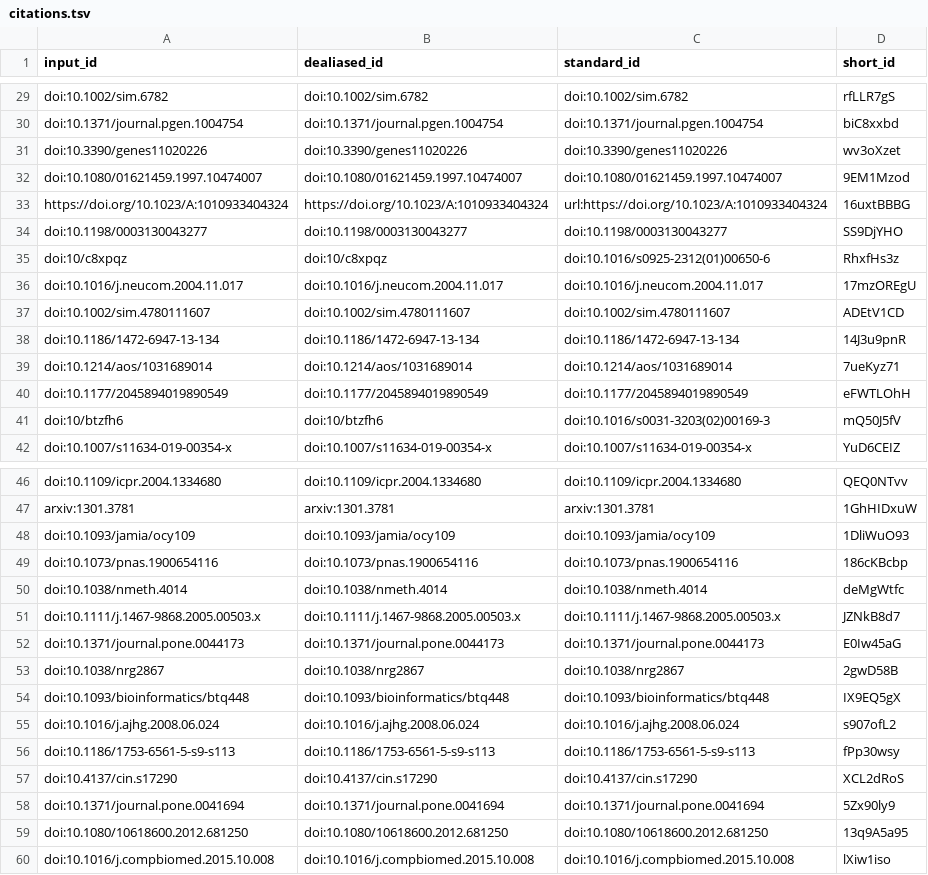
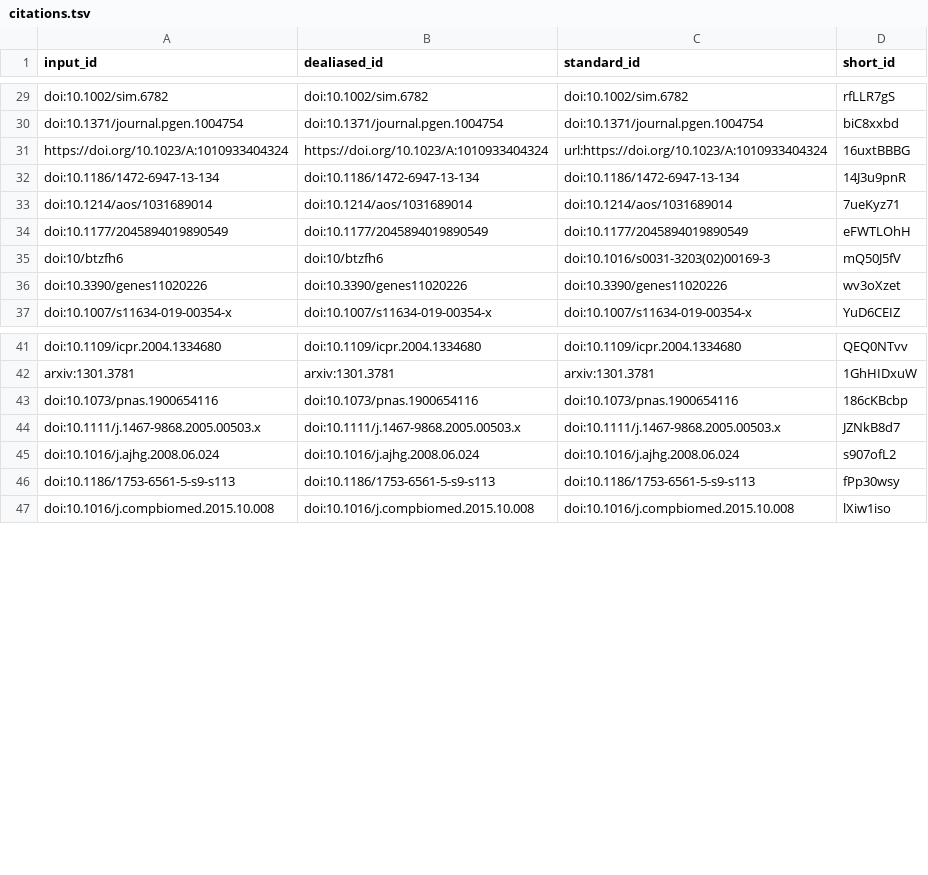
Before and after one commit to jaybee84/ml-in-rd, a TSV file: citations.tsv, drawn as a sheet; only a part is shown, gaps mark what is left out.

```diff
--- a/citations.tsv
+++ b/citations.tsv
@@ -30,9 +30,3 @@ doi:10.1002/sim.6782	doi:10.1002/sim.6782	doi:10.1002/sim.6782	rfLLR7gS
 doi:10.1371/journal.pgen.1004754	doi:10.1371/journal.pgen.1004754	doi:10.1371/journal.pgen.1004754	biC8xxbd
-doi:10.3390/genes11020226	doi:10.3390/genes11020226	doi:10.3390/genes11020226	wv3oXzet
-doi:10.1080/01621459.1997.10474007	doi:10.1080/01621459.1997.10474007	doi:10.1080/01621459.1997.10474007	9EM1Mzod
 https://doi.org/10.1023/A:1010933404324	https://doi.org/10.1023/A:1010933404324	url:https://doi.org/10.1023/A:1010933404324	16uxtBBBG
-doi:10.1198/0003130043277	doi:10.1198/0003130043277	doi:10.1198/0003130043277	SS9DjYHO
-doi:10/c8xpqz	doi:10/c8xpqz	doi:10.1016/s0925-2312(01)00650-6	RhxfHs3z
-doi:10.1016/j.neucom.2004.11.017	doi:10.1016/j.neucom.2004.11.017	doi:10.1016/j.neucom.2004.11.017	17mzOREgU
-doi:10.1002/sim.4780111607	doi:10.1002/sim.4780111607	doi:10.1002/sim.4780111607	ADEtV1CD
 doi:10.1186/1472-6947-13-134	doi:10.1186/1472-6947-13-134	doi:10.1186/1472-6947-13-134	14J3u9pnR
@@ -41,2 +35,3 @@ doi:10.1177/2045894019890549	doi:10.1177/2045894019890549	doi:10.1177/2045894019
 doi:10/btzfh6	doi:10/btzfh6	doi:10.1016/s0031-3203(02)00169-3	mQ50J5fV
+doi:10.3390/genes11020226	doi:10.3390/genes11020226	doi:10.3390/genes11020226	wv3oXzet
 doi:10.1007/s11634-019-00354-x	doi:10.1007/s11634-019-00354-x	doi:10.1007/s11634-019-00354-x	YuD6CEIZ
@@ -47,14 +42,6 @@ doi:10.1109/icpr.2004.1334680	doi:10.1109/icpr.2004.1334680	doi:10.1109/icpr.200
 arxiv:1301.3781	arxiv:1301.3781	arxiv:1301.3781	1GhHIDxuW
-doi:10.1093/jamia/ocy109	doi:10.1093/jamia/ocy109	doi:10.1093/jamia/ocy109	1DliWuO93
 doi:10.1073/pnas.1900654116	doi:10.1073/pnas.1900654116	doi:10.1073/pnas.1900654116	186cKBcbp
-doi:10.1038/nmeth.4014	doi:10.1038/nmeth.4014	doi:10.1038/nmeth.4014	deMgWtfc
 doi:10.1111/j.1467-9868.2005.00503.x	doi:10.1111/j.1467-9868.2005.00503.x	doi:10.1111/j.1467-9868.2005.00503.x	JZNkB8d7
-doi:10.1371/journal.pone.0044173	doi:10.1371/journal.pone.0044173	doi:10.1371/journal.pone.0044173	E0Iw45aG
-doi:10.1038/nrg2867	doi:10.1038/nrg2867	doi:10.1038/nrg2867	2gwD58B
-doi:10.1093/bioinformatics/btq448	doi:10.1093/bioinformatics/btq448	doi:10.1093/bioinformatics/btq448	IX9EQ5gX
 doi:10.1016/j.ajhg.2008.06.024	doi:10.1016/j.ajhg.2008.06.024	doi:10.1016/j.ajhg.2008.06.024	s907ofL2
 doi:10.1186/1753-6561-5-s9-s113	doi:10.1186/1753-6561-5-s9-s113	doi:10.1186/1753-6561-5-s9-s113	fPp30wsy
-doi:10.4137/cin.s17290	doi:10.4137/cin.s17290	doi:10.4137/cin.s17290	XCL2dRoS
-doi:10.1371/journal.pone.0041694	doi:10.1371/journal.pone.0041694	doi:10.1371/journal.pone.0041694	5Zx90ly9
-doi:10.1080/10618600.2012.681250	doi:10.1080/10618600.2012.681250	doi:10.1080/10618600.2012.681250	13q9A5a95
 doi:10.1016/j.compbiomed.2015.10.008	doi:10.1016/j.compbiomed.2015.10.008	doi:10.1016/j.compbiomed.2015.10.008	lXiw1iso
```
Also changed, not shown: 8 other files.
